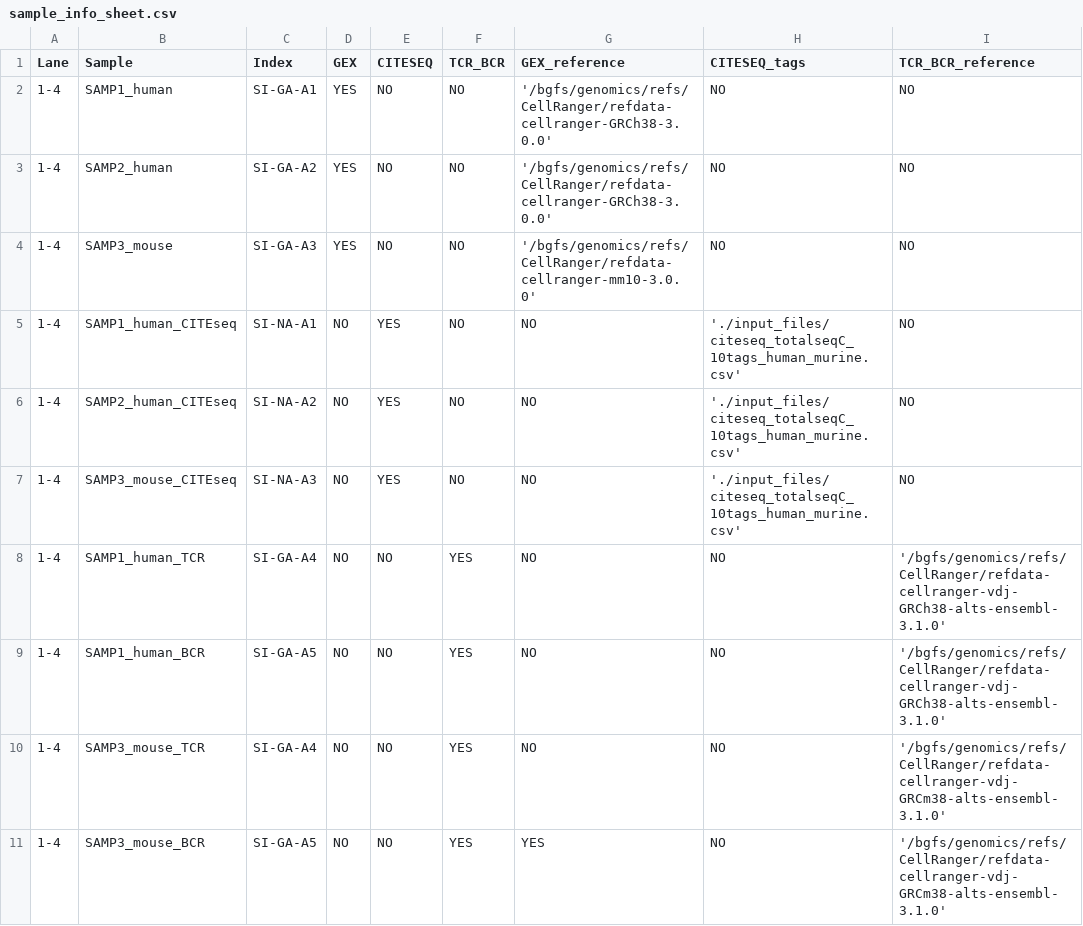
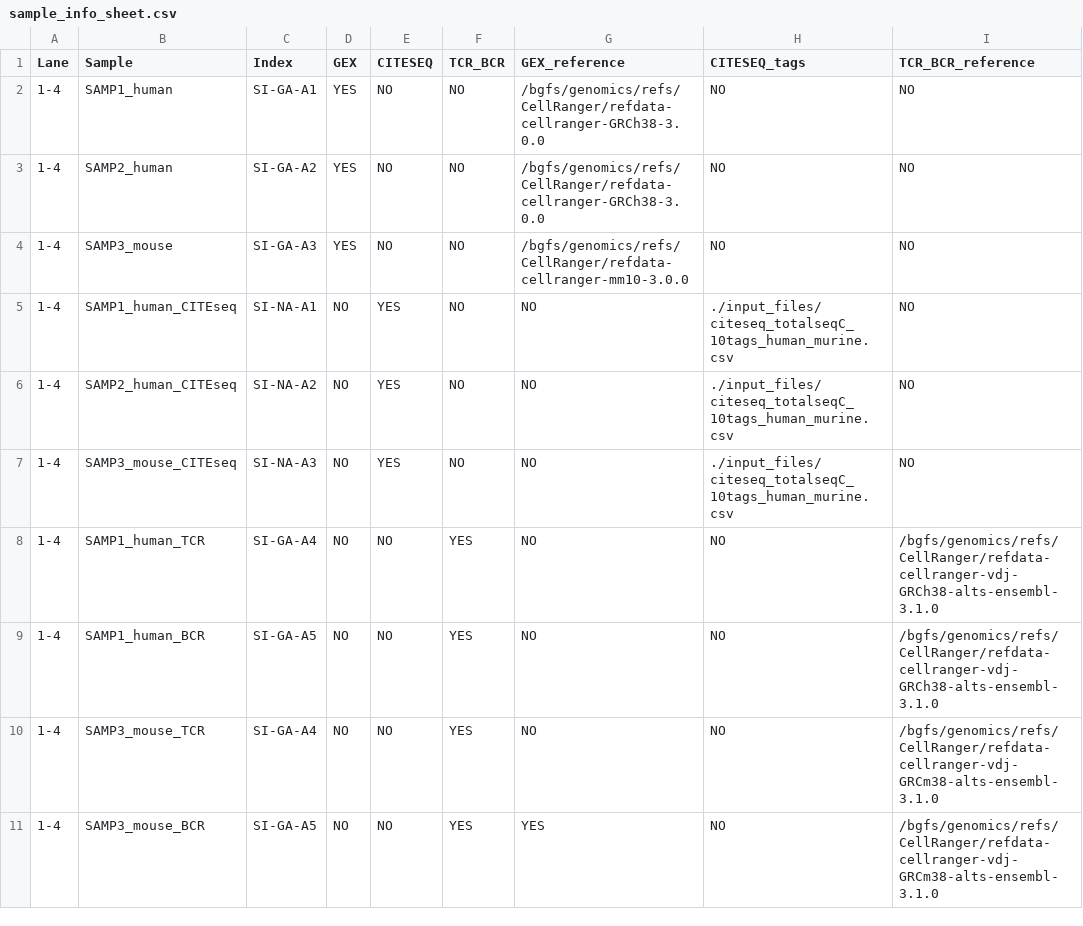
Before and after one commit to arc85/low_level_processing, a CSV file: input_files/sample_info_sheet.csv, drawn as a sheet.

Commit message:
Remove quotes from paths on input sheet

```diff
--- a/input_files/sample_info_sheet.csv
+++ b/input_files/sample_info_sheet.csv
@@ -1,11 +1,11 @@
 Lane,Sample,Index,GEX,CITESEQ,TCR_BCR,GEX_reference,CITESEQ_tags,TCR_BCR_reference
-1-4,SAMP1_human,SI-GA-A1,YES,NO,NO,'/bgfs/genomics/refs/CellRanger/refdata-cellranger-GRCh38-3.0.0',NO,NO
-1-4,SAMP2_human,SI-GA-A2,YES,NO,NO,'/bgfs/genomics/refs/CellRanger/refdata-cellranger-GRCh38-3.0.0',NO,NO
-1-4,SAMP3_mouse,SI-GA-A3,YES,NO,NO,'/bgfs/genomics/refs/CellRanger/refdata-cellranger-mm10-3.0.0',NO,NO
-1-4,SAMP1_human_CITEseq,SI-NA-A1,NO,YES,NO,NO,'./input_files/citeseq_totalseqC_10tags_human_murine.csv',NO
-1-4,SAMP2_human_CITEseq,SI-NA-A2,NO,YES,NO,NO,'./input_files/citeseq_totalseqC_10tags_human_murine.csv',NO
-1-4,SAMP3_mouse_CITEseq,SI-NA-A3,NO,YES,NO,NO,'./input_files/citeseq_totalseqC_10tags_human_murine.csv',NO
-1-4,SAMP1_human_TCR,SI-GA-A4,NO,NO,YES,NO,NO,'/bgfs/genomics/refs/CellRanger/refdata-cellranger-vdj-GRCh38-alts-ensembl-3.1.0'
-1-4,SAMP1_human_BCR,SI-GA-A5,NO,NO,YES,NO,NO,'/bgfs/genomics/refs/CellRanger/refdata-cellranger-vdj-GRCh38-alts-ensembl-3.1.0'
-1-4,SAMP3_mouse_TCR,SI-GA-A4,NO,NO,YES,NO,NO,'/bgfs/genomics/refs/CellRanger/refdata-cellranger-vdj-GRCm38-alts-ensembl-3.1.0'
-1-4,SAMP3_mouse_BCR,SI-GA-A5,NO,NO,YES,YES,NO,'/bgfs/genomics/refs/CellRanger/refdata-cellranger-vdj-GRCm38-alts-ensembl-3.1.0'
+1-4,SAMP1_human,SI-GA-A1,YES,NO,NO,/bgfs/genomics/refs/CellRanger/refdata-cellranger-GRCh38-3.0.0,NO,NO
+1-4,SAMP2_human,SI-GA-A2,YES,NO,NO,/bgfs/genomics/refs/CellRanger/refdata-cellranger-GRCh38-3.0.0,NO,NO
+1-4,SAMP3_mouse,SI-GA-A3,YES,NO,NO,/bgfs/genomics/refs/CellRanger/refdata-cellranger-mm10-3.0.0,NO,NO
+1-4,SAMP1_human_CITEseq,SI-NA-A1,NO,YES,NO,NO,./input_files/citeseq_totalseqC_10tags_human_murine.csv,NO
+1-4,SAMP2_human_CITEseq,SI-NA-A2,NO,YES,NO,NO,./input_files/citeseq_totalseqC_10tags_human_murine.csv,NO
+1-4,SAMP3_mouse_CITEseq,SI-NA-A3,NO,YES,NO,NO,./input_files/citeseq_totalseqC_10tags_human_murine.csv,NO
+1-4,SAMP1_human_TCR,SI-GA-A4,NO,NO,YES,NO,NO,/bgfs/genomics/refs/CellRanger/refdata-cellranger-vdj-GRCh38-alts-ensembl-3.1.0
+1-4,SAMP1_human_BCR,SI-GA-A5,NO,NO,YES,NO,NO,/bgfs/genomics/refs/CellRanger/refdata-cellranger-vdj-GRCh38-alts-ensembl-3.1.0
+1-4,SAMP3_mouse_TCR,SI-GA-A4,NO,NO,YES,NO,NO,/bgfs/genomics/refs/CellRanger/refdata-cellranger-vdj-GRCm38-alts-ensembl-3.1.0
+1-4,SAMP3_mouse_BCR,SI-GA-A5,NO,NO,YES,YES,NO,/bgfs/genomics/refs/CellRanger/refdata-cellranger-vdj-GRCm38-alts-ensembl-3.1.0
```
